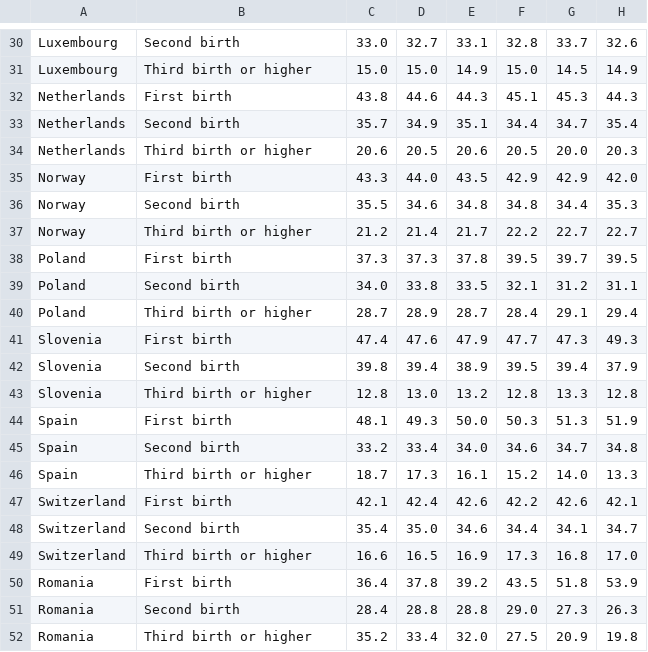
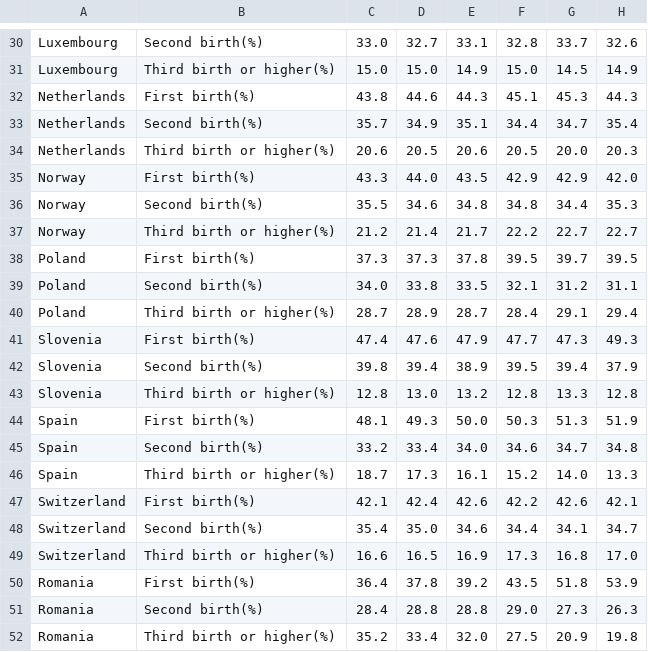
Before and after one commit to YkslB/marriage_statistics, a CSV file: data/Cleaned/cleaned_births_by_birth_order_oecd.csv, drawn as a sheet; only a part is shown, gaps mark what is left out; the diff covers the shown part only; the diff names each change by its address in the sheet, - before the commit and + after, or states it on an @@ line.

```diff
--- a/data/Cleaned/cleaned_births_by_birth_order_oecd.csv
+++ b/data/Cleaned/cleaned_births_by_birth_order_oecd.csv
-B30: Second birth
+B30: Second birth(%)
-B31: Third birth or higher
+B31: Third birth or higher(%)
-B32: First birth
+B32: First birth(%)
-B33: Second birth
+B33: Second birth(%)
-B34: Third birth or higher
+B34: Third birth or higher(%)
-B35: First birth
+B35: First birth(%)
-B36: Second birth
+B36: Second birth(%)
-B37: Third birth or higher
+B37: Third birth or higher(%)
-B38: First birth
+B38: First birth(%)
-B39: Second birth
+B39: Second birth(%)
-B40: Third birth or higher
+B40: Third birth or higher(%)
-B41: First birth
+B41: First birth(%)
-B42: Second birth
+B42: Second birth(%)
-B43: Third birth or higher
+B43: Third birth or higher(%)
-B44: First birth
+B44: First birth(%)
-B45: Second birth
+B45: Second birth(%)
-B46: Third birth or higher
+B46: Third birth or higher(%)
-B47: First birth
+B47: First birth(%)
-B48: Second birth
+B48: Second birth(%)
-B49: Third birth or higher
+B49: Third birth or higher(%)
-B50: First birth
+B50: First birth(%)
-B51: Second birth
+B51: Second birth(%)
-B52: Third birth or higher
+B52: Third birth or higher(%)
```
Also changed, not shown: 28 edited cells elsewhere in this file, 5 other files.
